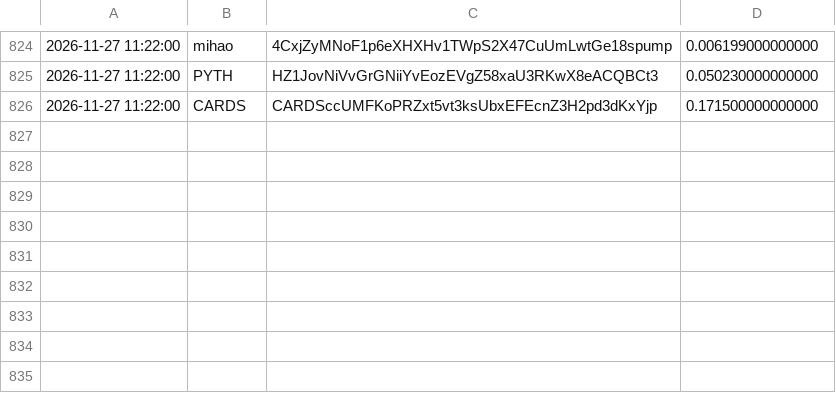
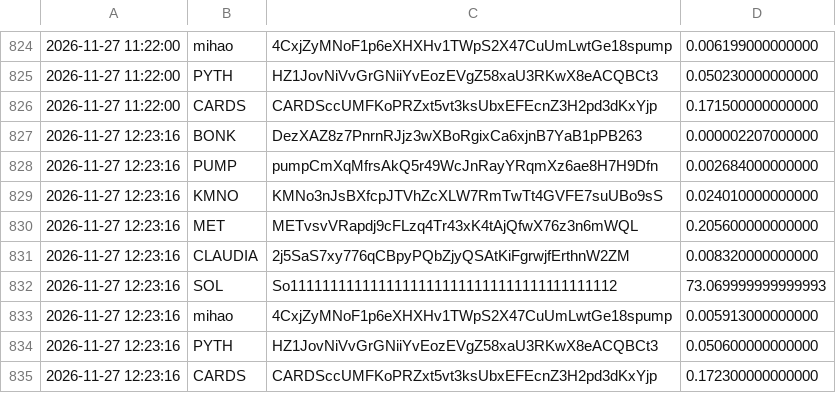
Before and after one commit to christianmaker335/Price-recorder, a CSV file: prices.csv, drawn as a sheet; only a part is shown, gaps mark what is left out; the diff names each change by its address in the sheet, - before the commit and + after, or states it on an @@ line.

Commit message:
record prices

```diff
--- a/prices.csv
+++ b/prices.csv
+row 827: 2026-11-27 12:23:16 | BONK | DezXAZ8z7PnrnRJjz3wXBoRgixCa6xjnB7YaB1pPB263 | 0.000002207000000
+row 828: 2026-11-27 12:23:16 | PUMP | pumpCmXqMfrsAkQ5r49WcJnRayYRqmXz6ae8H7H9Dfn | 0.002684000000000
+row 829: 2026-11-27 12:23:16 | KMNO | KMNo3nJsBXfcpJTVhZcXLW7RmTwTt4GVFE7suUBo9sS | 0.024010000000000
+row 830: 2026-11-27 12:23:16 | MET | METvsvVRapdj9cFLzq4Tr43xK4tAjQfwX76z3n6mWQL | 0.205600000000000
+row 831: 2026-11-27 12:23:16 | CLAUDIA | 2j5SaS7xy776qCBpyPQbZjyQSAtKiFgrwjfErthnW2ZM | 0.008320000000000
+row 832: 2026-11-27 12:23:16 | SOL | So11111111111111111111111111111111111111112 | 73.069999999999993
+row 833: 2026-11-27 12:23:16 | mihao | 4CxjZyMNoF1p6eXHXHv1TWpS2X47CuUmLwtGe18spump | 0.005913000000000
+row 834: 2026-11-27 12:23:16 | PYTH | HZ1JovNiVvGrGNiiYvEozEVgZ58xaU3RKwX8eACQBCt3 | 0.050600000000000
+row 835: 2026-11-27 12:23:16 | CARDS | CARDSccUMFKoPRZxt5vt3ksUbxEFEcnZ3H2pd3dKxYjp | 0.172300000000000
```
Also changed, not shown: 1 other file.
